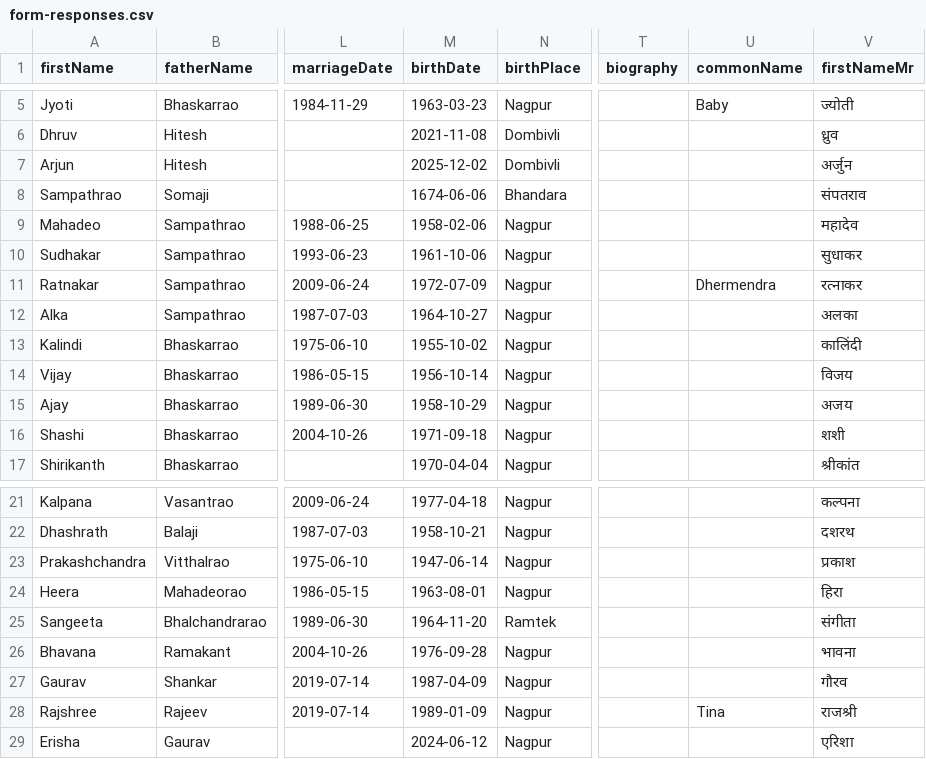
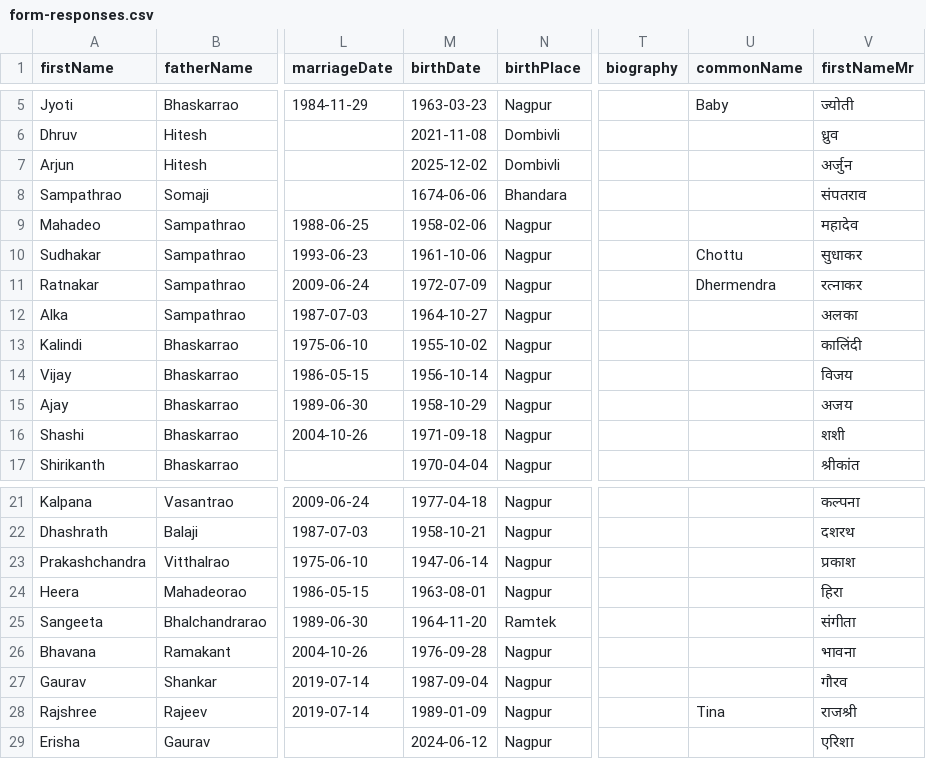
Before and after one commit to hiteshssathawane/family-tree, a CSV file: data/form-responses.csv, drawn as a sheet; only a part is shown, gaps mark what is left out; the diff names each change by its address in the sheet, - before the commit and + after, or states it on an @@ line.

```diff
--- a/data/form-responses.csv
+++ b/data/form-responses.csv
-U10 (commonName): (empty)
+U10 (commonName): Chottu
-M27 (birthDate): 1987-04-09
+M27 (birthDate): 1987-09-04
```
Also changed, not shown: 2 other files.
